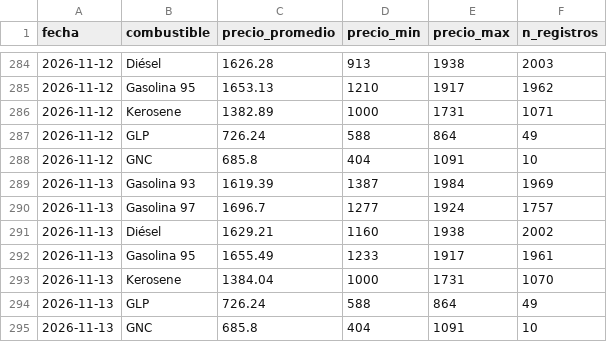
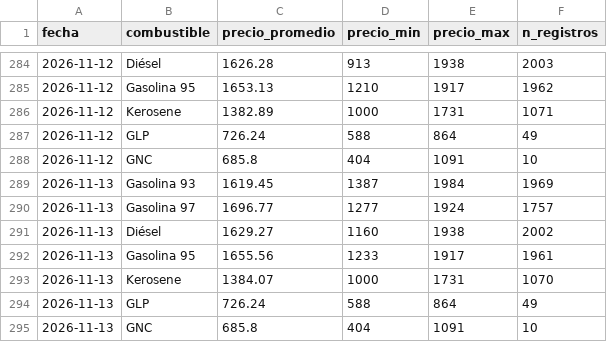
Before and after one commit to diland9/precios-combustibles-chile, a CSV file: data/aggregates/nacional_diario.csv, drawn as a sheet; only a part is shown, gaps mark what is left out.

```diff
--- a/data/aggregates/nacional_diario.csv
+++ b/data/aggregates/nacional_diario.csv
@@ -288,7 +288,7 @@ fecha,combustible,precio_promedio,precio_min,precio_max,n_registros
 2026-11-12,GNC,685.8,404,1091,10
-2026-11-13,Gasolina 93,1619.39,1387,1984,1969
-2026-11-13,Gasolina 97,1696.7,1277,1924,1757
-2026-11-13,Diésel,1629.21,1160,1938,2002
-2026-11-13,Gasolina 95,1655.49,1233,1917,1961
-2026-11-13,Kerosene,1384.04,1000,1731,1070
+2026-11-13,Gasolina 93,1619.45,1387,1984,1969
+2026-11-13,Gasolina 97,1696.77,1277,1924,1757
+2026-11-13,Diésel,1629.27,1160,1938,2002
+2026-11-13,Gasolina 95,1655.56,1233,1917,1961
+2026-11-13,Kerosene,1384.07,1000,1731,1070
 2026-11-13,GLP,726.24,588,864,49
```
Also changed, not shown: data/aggregates/operador_diario.csv, data/aggregates/regional_diario.csv, 5 other files.
